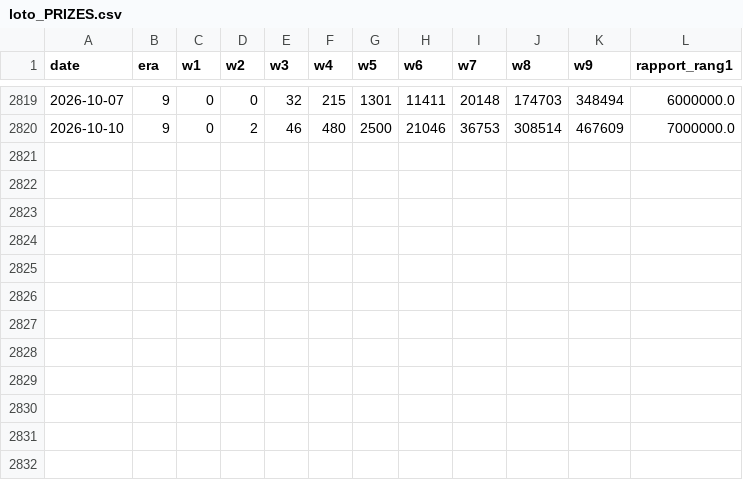
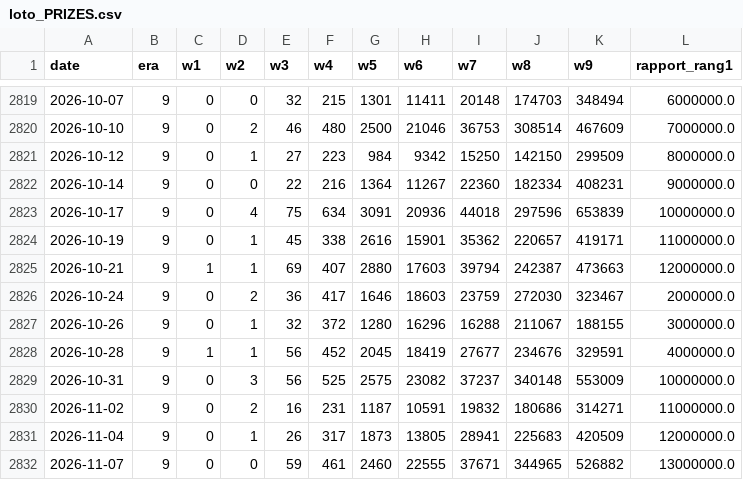
Before and after one commit to chg637/qsc-euromillions, a CSV file: loto/loto_PRIZES.csv, drawn as a sheet; only a part is shown, gaps mark what is left out; the diff names each change by its address in the sheet, - before the commit and + after, or states it on an @@ line.

Commit message:
QSC Loto run 2026-11-09 — tirage 2026-11-09 · 2831 tirages

```diff
--- a/loto/loto_PRIZES.csv
+++ b/loto/loto_PRIZES.csv
+row 2821: 2026-10-12 | 9 | 0 | 1 | 27 | 223 | 984 | 9342 | 15250 | 142150 | 299509 | 8000000.0
+row 2822: 2026-10-14 | 9 | 0 | 0 | 22 | 216 | 1364 | 11267 | 22360 | 182334 | 408231 | 9000000.0
+row 2823: 2026-10-17 | 9 | 0 | 4 | 75 | 634 | 3091 | 20936 | 44018 | 297596 | 653839 | 10000000.0
+row 2824: 2026-10-19 | 9 | 0 | 1 | 45 | 338 | 2616 | 15901 | 35362 | 220657 | 419171 | 11000000.0
+row 2825: 2026-10-21 | 9 | 1 | 1 | 69 | 407 | 2880 | 17603 | 39794 | 242387 | 473663 | 12000000.0
+row 2826: 2026-10-24 | 9 | 0 | 2 | 36 | 417 | 1646 | 18603 | 23759 | 272030 | 323467 | 2000000.0
+row 2827: 2026-10-26 | 9 | 0 | 1 | 32 | 372 | 1280 | 16296 | 16288 | 211067 | 188155 | 3000000.0
+row 2828: 2026-10-28 | 9 | 1 | 1 | 56 | 452 | 2045 | 18419 | 27677 | 234676 | 329591 | 4000000.0
+row 2829: 2026-10-31 | 9 | 0 | 3 | 56 | 525 | 2575 | 23082 | 37237 | 340148 | 553009 | 10000000.0
+row 2830: 2026-11-02 | 9 | 0 | 2 | 16 | 231 | 1187 | 10591 | 19832 | 180686 | 314271 | 11000000.0
+row 2831: 2026-11-04 | 9 | 0 | 1 | 26 | 317 | 1873 | 13805 | 28941 | 225683 | 420509 | 12000000.0
+row 2832: 2026-11-07 | 9 | 0 | 0 | 59 | 461 | 2460 | 22555 | 37671 | 344965 | 526882 | 13000000.0
```
Also changed, not shown: loto/loto_MASTER.csv, loto/output/registre.csv, 7 other files.
